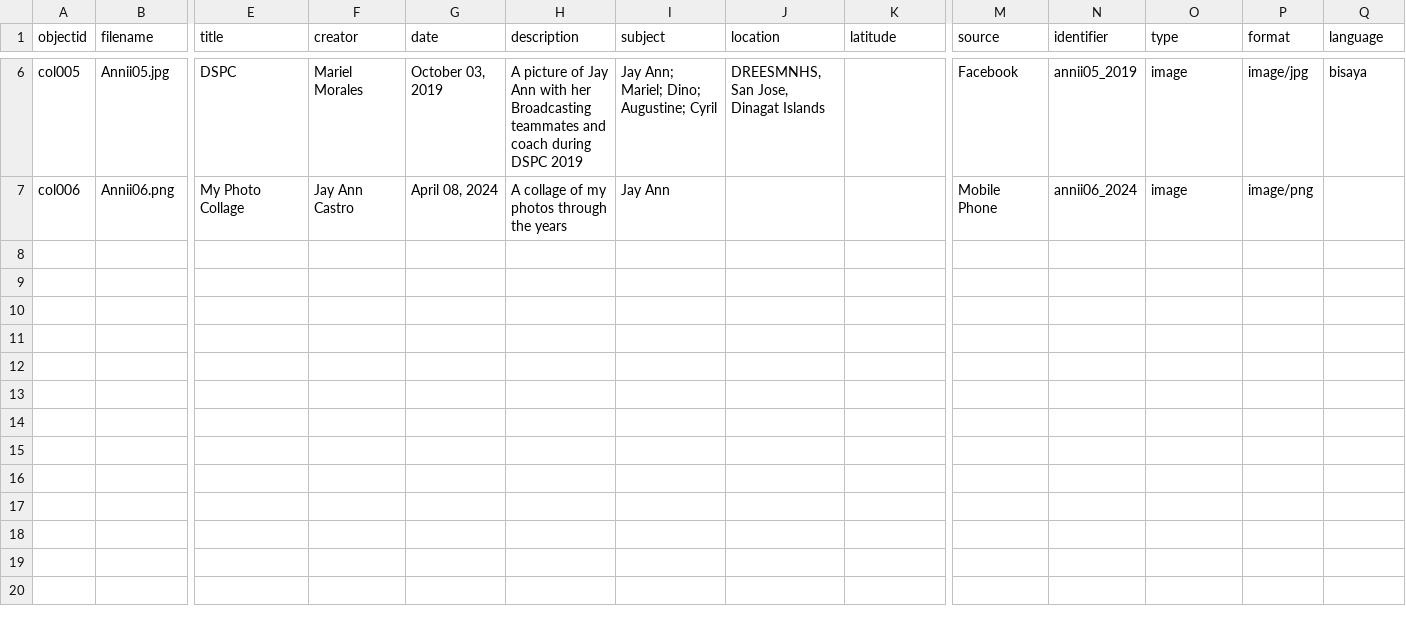
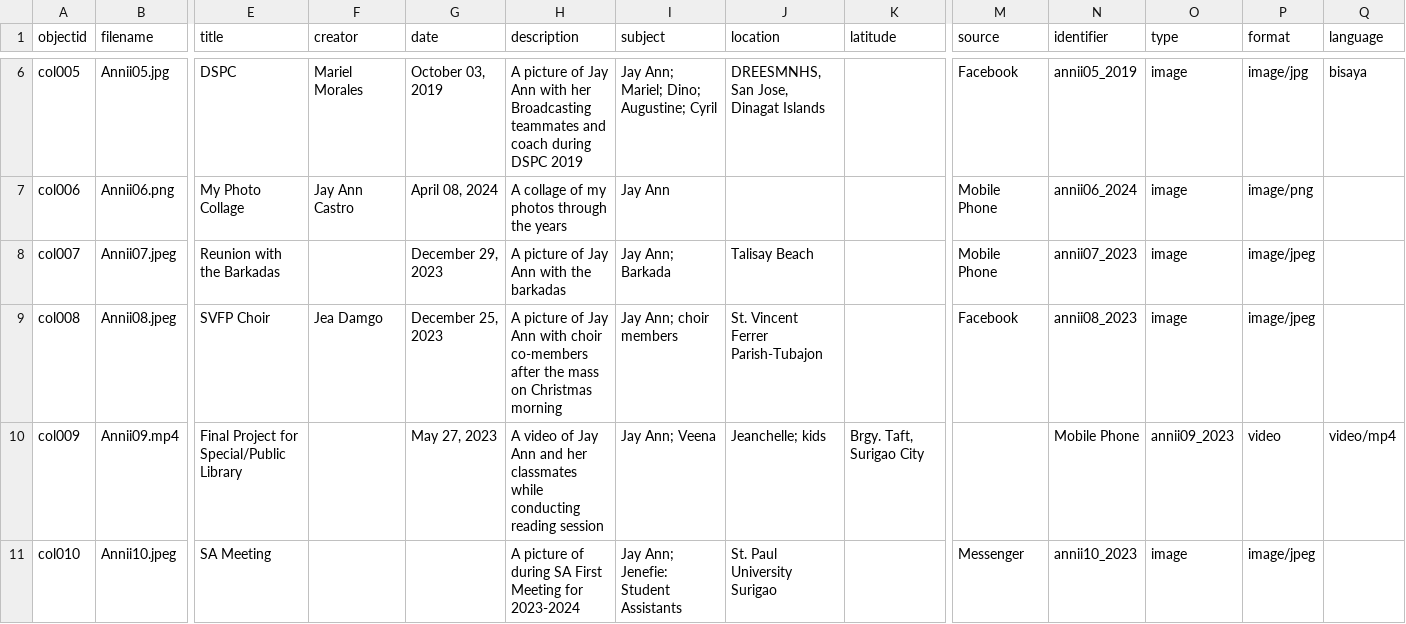
Before and after one commit to ZjayanniiD/Annii-Through-The-Years, a CSV file: _data/my-metadata.csv, drawn as a sheet; only a part is shown, gaps mark what is left out; rows hold the shown columns only; the diff names each change by its address in the sheet, - before the commit and + after, or states it on an @@ line.

Commit message:
Update my-metadata.csv

```diff
--- a/_data/my-metadata.csv
+++ b/_data/my-metadata.csv
+row 8: col007 | Annii07.jpeg | Reunion with the Barkadas |  | December 29, 2023 | A picture of Jay Ann with the barkadas | Jay Ann; Barkada | Talisay Beach |  | Mobile Phone | annii07_2023 | image | image/jpeg
+row 9: col008 | Annii08.jpeg | SVFP Choir | Jea Damgo | December 25, 2023 | A picture of Jay Ann with choir co-members after the mass on Christmas morning | Jay Ann; choir members | St. Vincent Ferrer Parish-Tubajon |  | Facebook | annii08_2023 | image | image/jpeg
+row 10: col009 | Annii09.mp4 | Final Project for Special/Public Library |  | May 27, 2023 | A video of Jay Ann and her classmates while conducting reading session | Jay Ann; Veena | Jeanchelle; kids | Brgy. Taft, Surigao City |  | Mobile Phone | annii09_2023 | video | video/mp4
+row 11: col010 | Annii10.jpeg | SA Meeting |  |  | A picture of during SA First Meeting for 2023-2024 | Jay Ann; Jenefie: Student Assistants | St. Paul University Surigao |  | Messenger | annii10_2023 | image | image/jpeg
```
